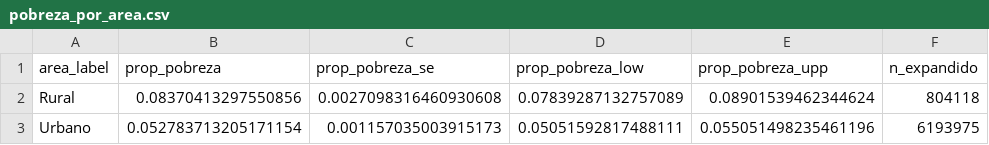
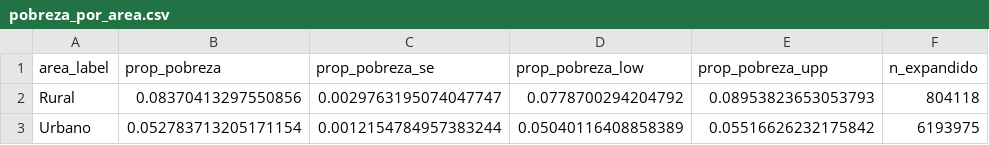
Before and after one commit to Romazss/Proyecto-Final-Muestreo, a CSV file: 03_Scripts/R/Muestreo_Casen/resultados/pobreza_por_area.csv, drawn as a sheet.

```diff
--- a/03_Scripts/R/Muestreo_Casen/resultados/pobreza_por_area.csv
+++ b/03_Scripts/R/Muestreo_Casen/resultados/pobreza_por_area.csv
@@ -1,3 +1,3 @@
 area_label,prop_pobreza,prop_pobreza_se,prop_pobreza_low,prop_pobreza_upp,n_expandido
-Rural,0.08370413297550856,0.0027098316460930608,0.07839287132757089,0.08901539462344624,804118
-Urbano,0.052783713205171154,0.001157035003915173,0.05051592817488111,0.055051498235461196,6193975
+Rural,0.08370413297550856,0.0029763195074047747,0.0778700294204792,0.08953823653053793,804118
+Urbano,0.052783713205171154,0.0012154784957383244,0.05040116408858389,0.05516626232175842,6193975
```
Also changed, not shown: 03_Scripts/R/Muestreo_Casen/resultados/brecha_por_edad.csv, 03_Scripts/R/Muestreo_Casen/resultados/brecha_por_educacion.csv, 32 other files.
